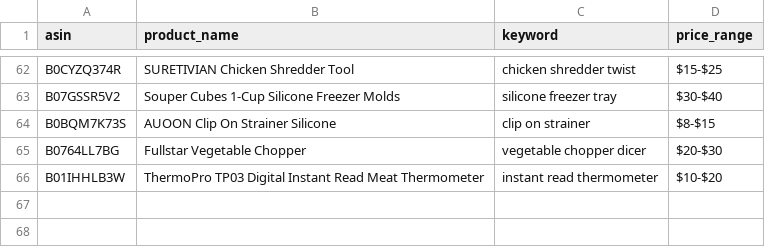
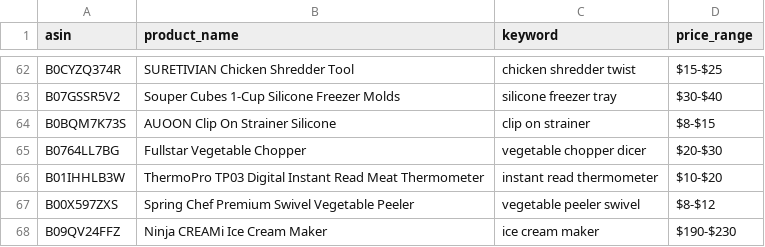
Before and after one commit to Fukunga/Pinterest-kitchen-feed, a CSV file: data/products.csv, drawn as a sheet; only a part is shown, gaps mark what is left out; the diff names each change by its address in the sheet, - before the commit and + after, or states it on an @@ line.

Commit message:
Automated post: Dash Mini Waffle Maker (ASIN: B01FYE2MPW)

```diff
--- a/data/products.csv
+++ b/data/products.csv
+row 67: B00X597ZXS | Spring Chef Premium Swivel Vegetable Peeler | vegetable peeler swivel | $8-$12
+row 68: B09QV24FFZ | Ninja CREAMi Ice Cream Maker | ice cream maker | $190-$230
```
Also changed, not shown: data/posting_history.csv, 3 other files.
